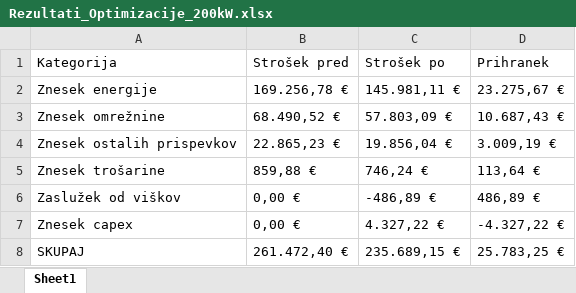
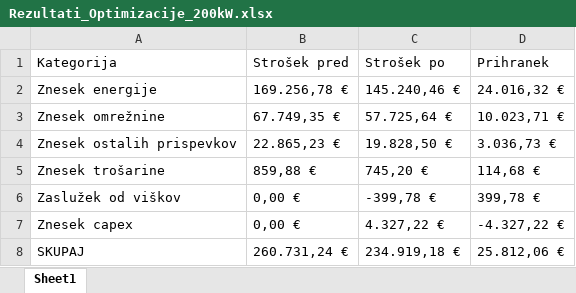
Before and after one commit to nikasvencbir/projektna-naloga-programiranje, an Excel workbook: Rezultati_Optimizacije_200kW.xlsx, sheet Sheet1, drawn as a sheet; values as stored, in another font and other column widths than the file's, no borders; the diff names each change by its address in the sheet, - before the commit and + after, or states it on an @@ line.

```diff
--- a/Rezultati_Optimizacije_200kW.xlsx (sheet Sheet1)
+++ b/Rezultati_Optimizacije_200kW.xlsx (sheet Sheet1)
-C2 (Strošek po): 145.981,11 €
+C2 (Strošek po): 145.240,46 €
-D2 (Prihranek): 23.275,67 €
+D2 (Prihranek): 24.016,32 €
-B3 (Strošek pred): 68.490,52 €
+B3 (Strošek pred): 67.749,35 €
-C3 (Strošek po): 57.803,09 €
+C3 (Strošek po): 57.725,64 €
-D3 (Prihranek): 10.687,43 €
+D3 (Prihranek): 10.023,71 €
-C4 (Strošek po): 19.856,04 €
+C4 (Strošek po): 19.828,50 €
-D4 (Prihranek): 3.009,19 €
+D4 (Prihranek): 3.036,73 €
-C5 (Strošek po): 746,24 €
+C5 (Strošek po): 745,20 €
-D5 (Prihranek): 113,64 €
+D5 (Prihranek): 114,68 €
-C6 (Strošek po): -486,89 €
+C6 (Strošek po): -399,78 €
-D6 (Prihranek): 486,89 €
+D6 (Prihranek): 399,78 €
-B8 (Strošek pred): 261.472,40 €
+B8 (Strošek pred): 260.731,24 €
-C8 (Strošek po): 235.689,15 €
+C8 (Strošek po): 234.919,18 €
-D8 (Prihranek): 25.783,25 €
+D8 (Prihranek): 25.812,06 €
```
Also changed, not shown: Rezultati_Optimizacije_250kW.xlsx, 7 other files.
